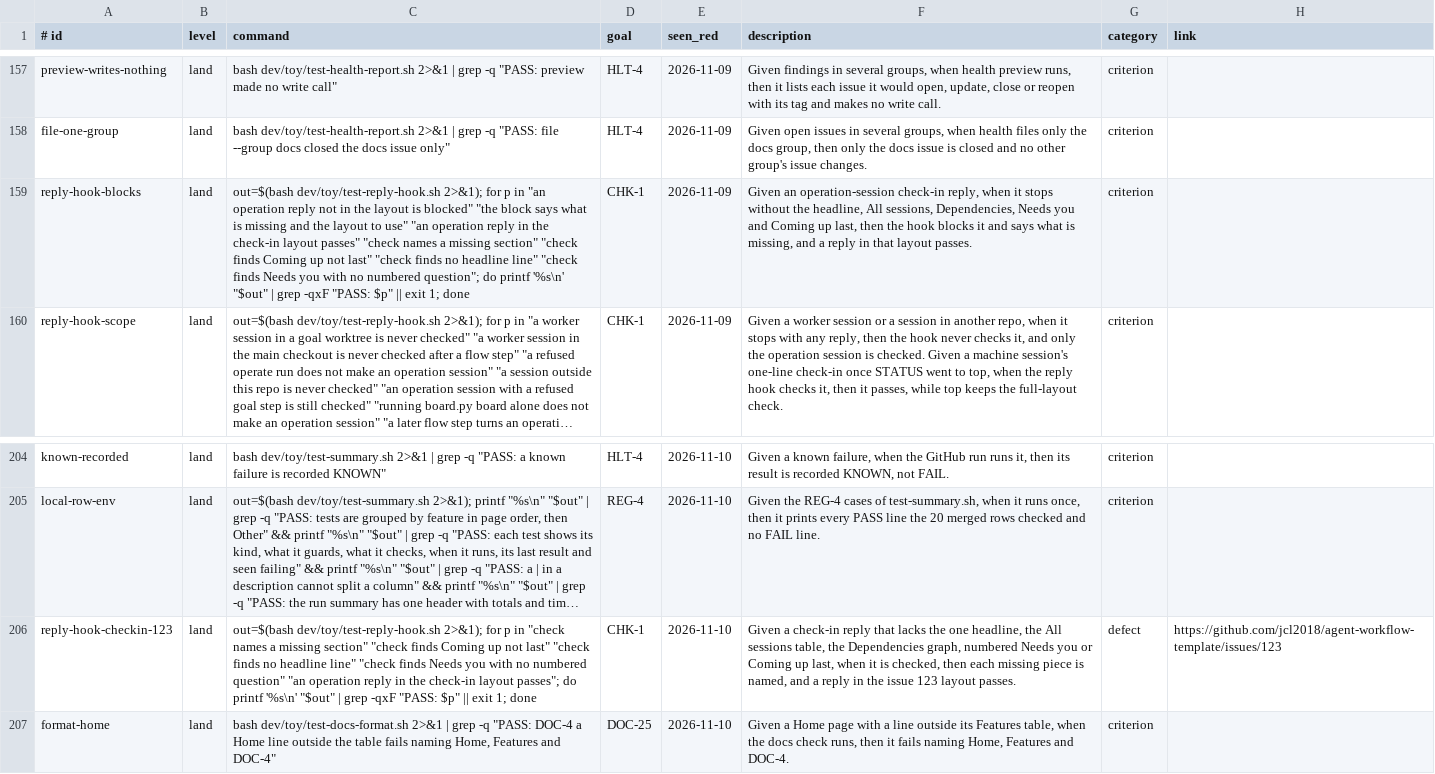
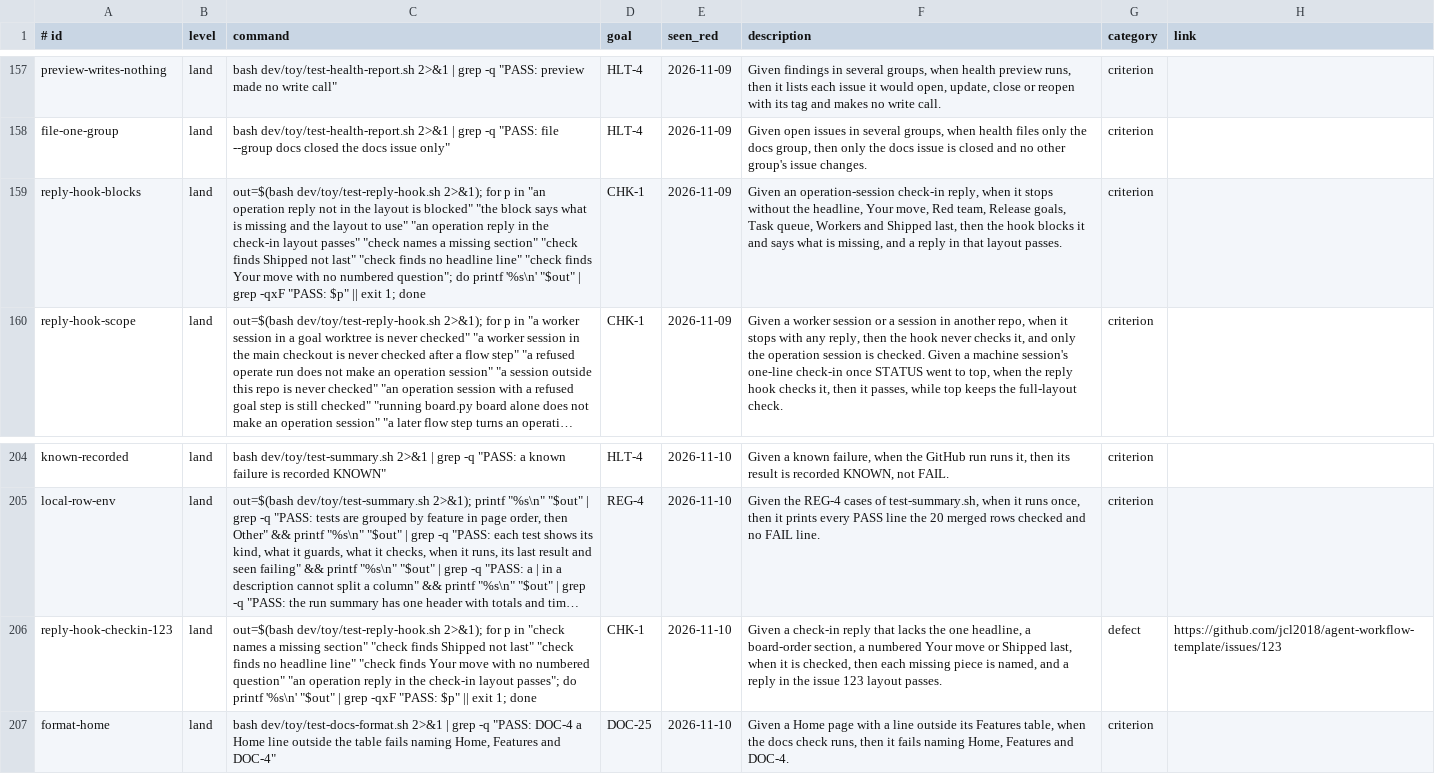
Before and after one commit to Charlie-org146/agent-workflow-template, a TSV file: .loop/regression.tsv, drawn as a sheet; only a part is shown, gaps mark what is left out; long unchanged cells end in …; the diff names each change by its address in the sheet, - before the commit and + after, or states it on an @@ line.

```diff
--- a/.loop/regression.tsv
+++ b/.loop/regression.tsv
-C159 (command): …"check finds Coming up not last" "check finds no headline line" "check finds Needs you with no…
+C159 (command): …"check finds Shipped not last" "check finds no headline line" "check finds Your move with no…
-F159 (description): …the headline, All sessions, Dependencies, Needs you and Coming up last, then…
+F159 (description): …the headline, Your move, Red team, Release goals, Task queue, Workers and Shipped last, then…
-C206 (command): …"check finds Coming up not last" "check finds no headline line" "check finds Needs you with no…
+C206 (command): …"check finds Shipped not last" "check finds no headline line" "check finds Your move with no…
-F206 (description): …one headline, the All sessions table, the Dependencies graph, numbered Needs you or Coming up last, when…
+F206 (description): …one headline, a board-order section, a numbered Your move or Shipped last, when…
```
Also changed, not shown: 10 other files.
